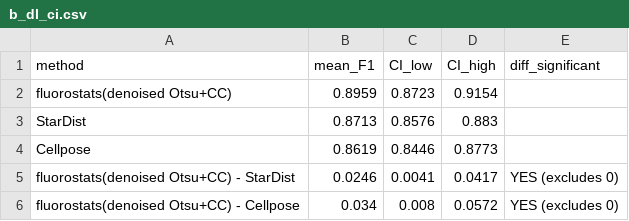
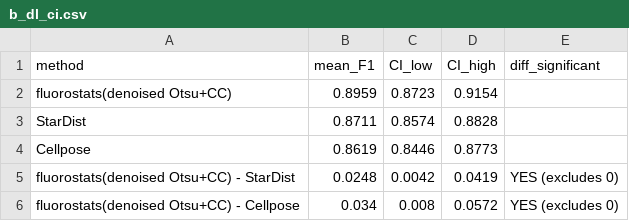
Before and after one commit to rsiegemit/fluorostats, a CSV file: benchmarks/results/b_dl_ci.csv, drawn as a sheet.

Commit message:
chore(benchmarks): re-run the BBBC039 DL baselines with recorded models
StarDist (2D_versatile_fluo, stardist 0.9.2), Cellpose (nuclei, cellpose 3.1.1.3)
and Omnipose (cyto2_omni, omnipose 0.4.4, omni=True) re-run on all 200 BBBC039
images on the cluster CPU; each *_eval.run.json records the version, weights file
and SHA-256 and the command. Cellpose and Omnipose reproduce the committed
per-image tables exactly (Omnipose mean F1 0.8019; the July job log also shows it
ran Omnipose, not the fallback). StarDist differs on 15 of 200 images (mean F1
0.8713 -> 0.8711), so b_dl_ci (StarDist 0.8711 [0.8574, 0.8828]; difference
0.0248 [0.0042, 0.0419]), b2_nuclei_ci and b_nuclei_count_agreement (StarDist
MAE 12.885, bias +12.845) move in the 4th decimal. Omnipose columns are now
omnipose_*. 927 tests, 100% coverage.

```diff
--- a/benchmarks/results/b_dl_ci.csv
+++ b/benchmarks/results/b_dl_ci.csv
@@ -2,5 +2,5 @@ method,mean_F1,CI_low,CI_high,diff_significant
 fluorostats(denoised Otsu+CC),0.8959,0.8723,0.9154,
-StarDist,0.8713,0.8576,0.883,
+StarDist,0.8711,0.8574,0.8828,
 Cellpose,0.8619,0.8446,0.8773,
-fluorostats(denoised Otsu+CC) - StarDist,0.0246,0.0041,0.0417,YES (excludes 0)
+fluorostats(denoised Otsu+CC) - StarDist,0.0248,0.0042,0.0419,YES (excludes 0)
 fluorostats(denoised Otsu+CC) - Cellpose,0.034,0.008,0.0572,YES (excludes 0)
```
Also changed, not shown: benchmarks/results/b2_nuclei_ci.csv, benchmarks/results/b_nuclei_count_agreement.csv, 9 other files.
